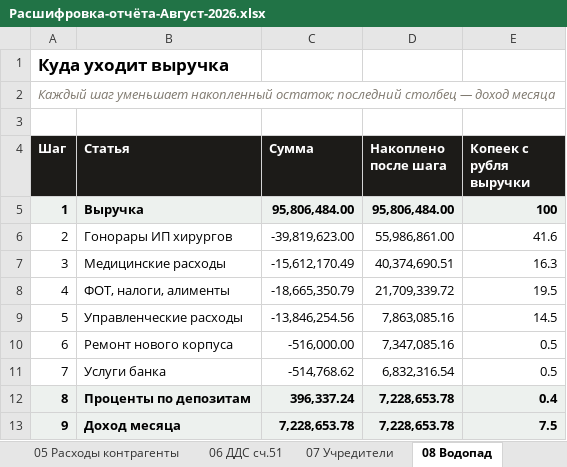
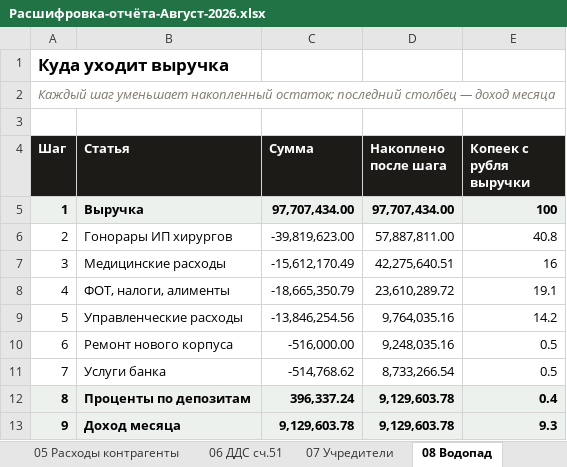
Before and after one commit to casaevteev-creator/-, an Excel workbook: out/Расшифровка-отчёта-Август-2026.xlsx, sheet 08 Водопад, drawn as a sheet; values as stored, in another font and other column widths than the file's, no borders; the diff names each change by its address in the sheet, - before the commit and + after, or states it on an @@ line.

```diff
--- a/out/Расшифровка-отчёта-Август-2026.xlsx (sheet 08 Водопад)
+++ b/out/Расшифровка-отчёта-Август-2026.xlsx (sheet 08 Водопад)
-C5 (Сумма): 95,806,484.00
+C5 (Сумма): 97,707,434.00
-D5 (Накоплено после шага): 95,806,484.00
+D5 (Накоплено после шага): 97,707,434.00
-D6 (Накоплено после шага): 55,986,861.00
+D6 (Накоплено после шага): 57,887,811.00
-E6 (Копеек с рубля выручки): 41.6
+E6 (Копеек с рубля выручки): 40.8
-D7 (Накоплено после шага): 40,374,690.51
+D7 (Накоплено после шага): 42,275,640.51
-E7 (Копеек с рубля выручки): 16.3
+E7 (Копеек с рубля выручки): 16
-D8 (Накоплено после шага): 21,709,339.72
+D8 (Накоплено после шага): 23,610,289.72
-E8 (Копеек с рубля выручки): 19.5
+E8 (Копеек с рубля выручки): 19.1
-D9 (Накоплено после шага): 7,863,085.16
+D9 (Накоплено после шага): 9,764,035.16
-E9 (Копеек с рубля выручки): 14.5
+E9 (Копеек с рубля выручки): 14.2
-D10 (Накоплено после шага): 7,347,085.16
+D10 (Накоплено после шага): 9,248,035.16
-D11 (Накоплено после шага): 6,832,316.54
+D11 (Накоплено после шага): 8,733,266.54
-D12:D13 (Накоплено после шага): 7,228,653.78
+D12:D13 (Накоплено после шага): 9,129,603.78
-C13 (Сумма): 7,228,653.78
+C13 (Сумма): 9,129,603.78
-E13 (Копеек с рубля выручки): 7.5
+E13 (Копеек с рубля выручки): 9.3
```
Also changed, not shown: sheet 01 Цифры отчёта, sheet 07 Учредители, sheet 02 Выручка по дням, sheet 09 Контроль, sheet 03 Выручка структура, sheet 13 Разнесение выручки, 1 more sheet, out/Расчёт-Август-2026.xlsx, 8 other files.
